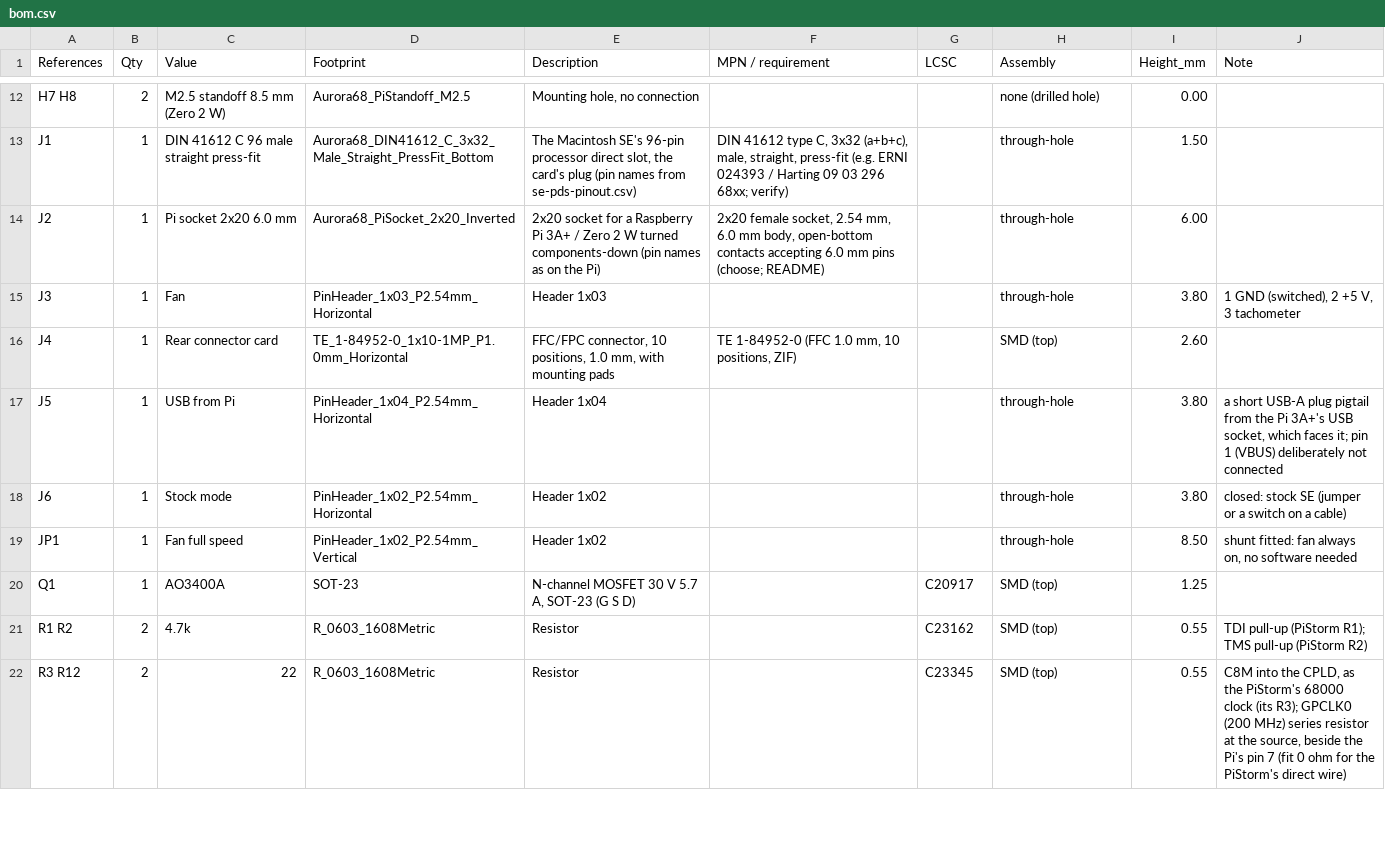
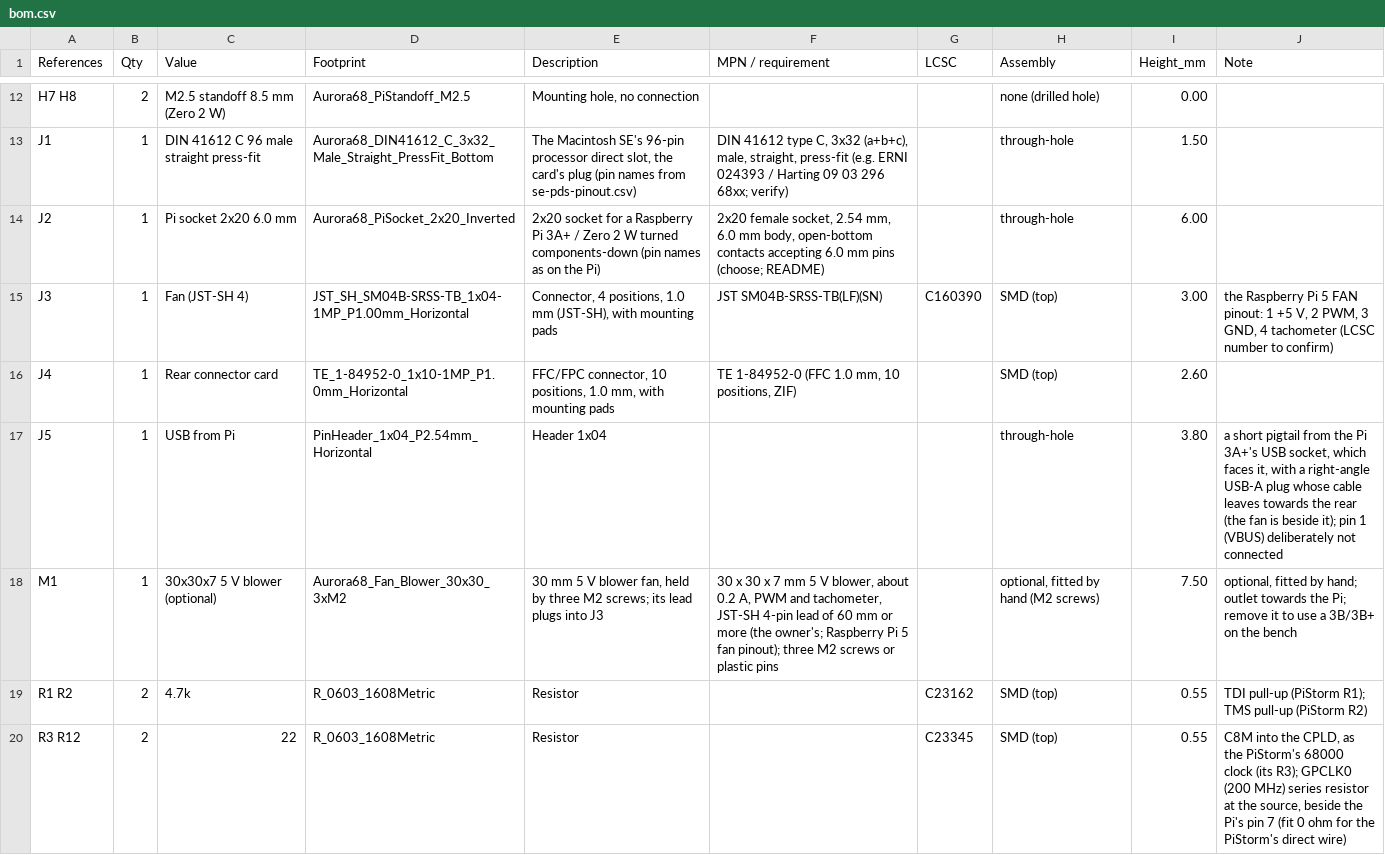
Before and after one commit to farsonic/Aurora68, a CSV file: hardware/pds-card/bom.csv, drawn as a sheet; only a part is shown, gaps mark what is left out; the diff covers the shown part only.

Commit message:
hardware/pds-card: Card P with the Pi beside the slot plug, the owner's blower fan, the Performer's arbitration, four layers
Placement: the Pi 3A+ beside J1, turned over about its short axis so a 3B's ports and plug room reach away from the
plug (3B keep-out x 68.9-134.4); the CPLD, U2 and both CBTD3384 switches under the Pi between its header and J1,
U3-U5 behind the header. With the slope met at the Pi's rear edge (0.01 mm), its audio, HDMI and micro-USB jacks stand
1.6, 0.5 and 0.2 mm past the front edge (warning 9e).

Fan: the owner's 30 x 30 x 7 mm blower (M1, optional) left of the Pi on three M2 screws, outlet towards the Pi, in a
notch of the 3B zone; a JST-SH SM04B-SRSS-TB header with the Raspberry Pi 5 fan pinout (1 +5 V, 2 PWM, 3 GND,
4 tach), PWM straight from the CPLD through 100 ohm, a BAT54C clamp, the tach pull-up, F2. The MOSFET, flyback diode
and full-speed jumper are gone. Hole offsets and lead length are assumed and flagged.

CPLD (after docs/22 section 10): /BR held for as long as the card owns the bus and through every reset, /BGACK
after /BG as insurance; stock mode from the Interrupt switch held through a reset, in a small C8M clock domain so it
works with no Pi (the stock jumper and J6/R7 removed); /PMCYC dropped. Icarus Verilog: 1608 checks pass, four
mutants caught; yosys 145 LUTs, 117 flip-flops.

Board: four layers (JLC04161H-7628: L1 signals, L2 GND, L3 +3.3 V, L4 signals), stackup in the board file and
fab-notes.md; the clocks on L1; a plane fan-out via by every GND and +3.3 V pad and ground stitching vias. Freerouting
leaves 40 connections open in 25 nets (110 of 135 complete). validate.py: four-layer, clearance, stitching, fan and
length checks added; 3 length checks fail on the router's detours. Per-layer images in img/.

```diff
--- a/hardware/pds-card/bom.csv
+++ b/hardware/pds-card/bom.csv
@@ -14,8 +14,6 @@ J1,1,DIN 41612 C 96 male straight press-fit,Aurora68_DIN41612_C_3x32_Male_Straig
 J2,1,Pi socket 2x20 6.0 mm,Aurora68_PiSocket_2x20_Inverted,2x20 socket for a Raspberry Pi 3A+ / Zero 2 W turned components-down (pin names as on the Pi),"2x20 female socket, 2.54 mm, 6.0 mm body, open-bottom contacts accepting 6.0 mm pins (choose; README)",,through-hole,6.00,
-J3,1,Fan,PinHeader_1x03_P2.54mm_Horizontal,Header 1x03,,,through-hole,3.80,"1 GND (switched), 2 +5 V, 3 tachometer"
+J3,1,Fan (JST-SH 4),JST_SH_SM04B-SRSS-TB_1x04-1MP_P1.00mm_Horizontal,"Connector, 4 positions, 1.0 mm (JST-SH), with mounting pads",JST SM04B-SRSS-TB(LF)(SN),C160390,SMD (top),3.00,"the Raspberry Pi 5 FAN pinout: 1 +5 V, 2 PWM, 3 GND, 4 tachometer (LCSC number to confirm)"
 J4,1,Rear connector card,TE_1-84952-0_1x10-1MP_P1.0mm_Horizontal,"FFC/FPC connector, 10 positions, 1.0 mm, with mounting pads","TE 1-84952-0 (FFC 1.0 mm, 10 positions, ZIF)",,SMD (top),2.60,
-J5,1,USB from Pi,PinHeader_1x04_P2.54mm_Horizontal,Header 1x04,,,through-hole,3.80,"a short USB-A plug pigtail from the Pi 3A+'s USB socket, which faces it; pin 1 (VBUS) deliberately not connected"
-J6,1,Stock mode,PinHeader_1x02_P2.54mm_Horizontal,Header 1x02,,,through-hole,3.80,closed: stock SE (jumper or a switch on a cable)
-JP1,1,Fan full speed,PinHeader_1x02_P2.54mm_Vertical,Header 1x02,,,through-hole,8.50,"shunt fitted: fan always on, no software needed"
-Q1,1,AO3400A,SOT-23,"N-channel MOSFET 30 V 5.7 A, SOT-23 (G S D)",,C20917,SMD (top),1.25,
+J5,1,USB from Pi,PinHeader_1x04_P2.54mm_Horizontal,Header 1x04,,,through-hole,3.80,"a short pigtail from the Pi 3A+'s USB socket, which faces it, with a right-angle USB-A plug whose cable leaves towards the rear (the fan is beside it); pin 1 (VBUS) deliberately not connected"
+M1,1,30x30x7 5 V blower (optional),Aurora68_Fan_Blower_30x30_3xM2,"30 mm 5 V blower fan, held by three M2 screws; its lead plugs into J3","30 x 30 x 7 mm 5 V blower, about 0.2 A, PWM and tachometer, JST-SH 4-pin lead of 60 mm or more (the owner's; Raspberry Pi 5 fan pinout); three M2 screws or plastic pins",,"optional, fitted by hand (M2 screws)",7.50,"optional, fitted by hand; outlet towards the Pi; remove it to use a 3B/3B+ on the bench"
 R1 R2,2,4.7k,R_0603_1608Metric,Resistor,,C23162,SMD (top),0.55,TDI pull-up (PiStorm R1); TMS pull-up (PiStorm R2)
```
Also changed, not shown: 1 removed row and 11 edited cells elsewhere in this file, hardware/pds-card/img/heights.csv, 49 other files.
